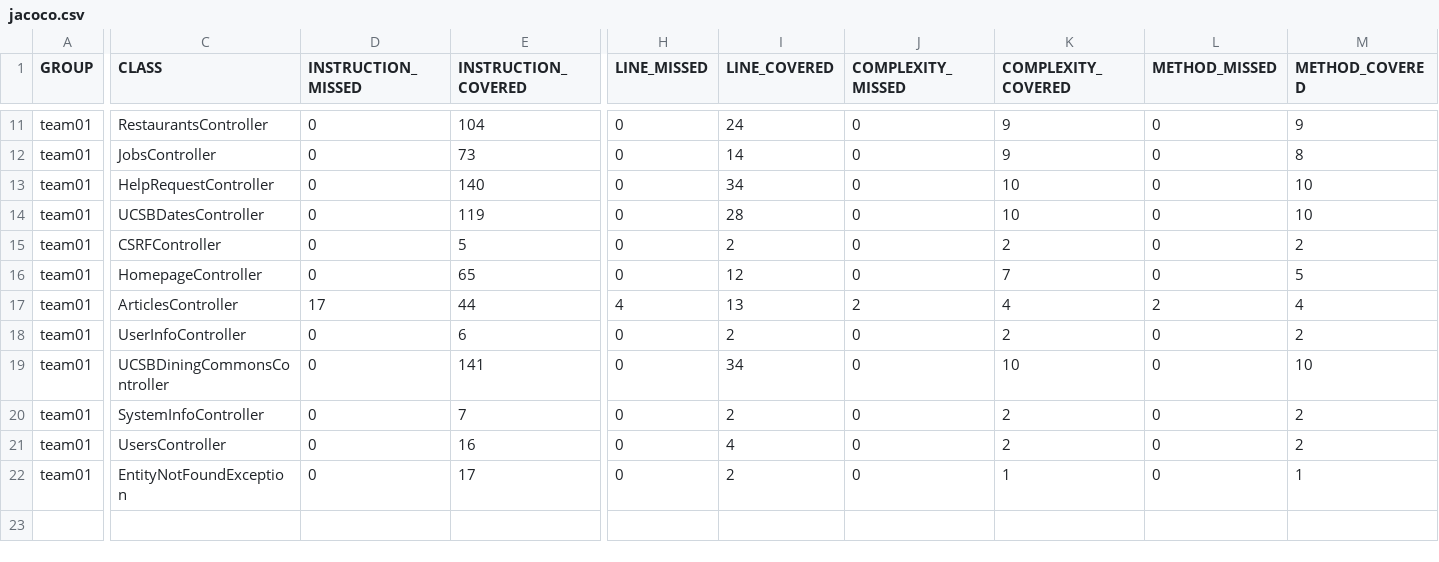
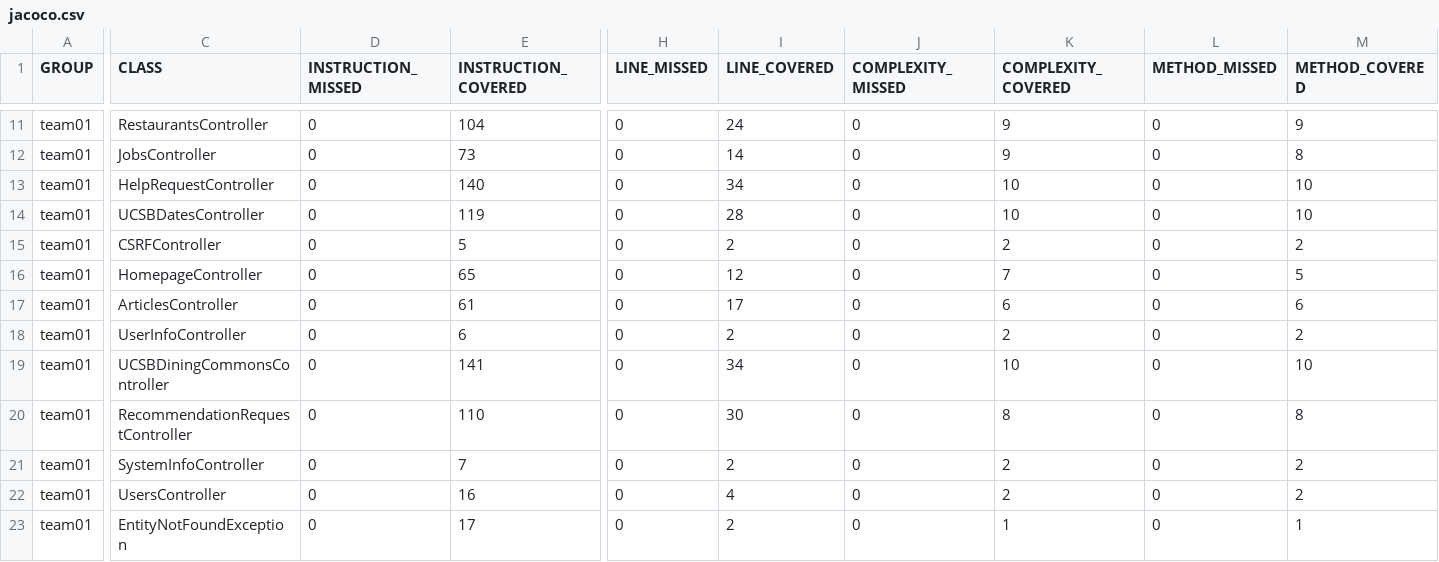
Before and after one commit to ucsb-cs156-f26/team01-f26-11, a CSV file: prs/75/jacoco/jacoco.csv, drawn as a sheet; only a part is shown, gaps mark what is left out; rows hold the shown columns only; the diff names each change by its address in the sheet, - before the commit and + after, or states it on an @@ line.

Commit message:
Deploying to gh-pages from @ ucsb-cs156-f26/team01-f26-11@7eee44026d903afa2be336b1810e7e11a4e07530 🚀

```diff
--- a/prs/75/jacoco/jacoco.csv
+++ b/prs/75/jacoco/jacoco.csv
-D17 (INSTRUCTION_MISSED): 17
+D17 (INSTRUCTION_MISSED): 0
-E17 (INSTRUCTION_COVERED): 44
+E17 (INSTRUCTION_COVERED): 61
-H17 (LINE_MISSED): 4
+H17 (LINE_MISSED): 0
-I17 (LINE_COVERED): 13
+I17 (LINE_COVERED): 17
-J17 (COMPLEXITY_MISSED): 2
+J17 (COMPLEXITY_MISSED): 0
-K17 (COMPLEXITY_COVERED): 4
+K17 (COMPLEXITY_COVERED): 6
-L17 (METHOD_MISSED): 2
+L17 (METHOD_MISSED): 0
-M17 (METHOD_COVERED): 4
+M17 (METHOD_COVERED): 6
+row 20: team01 | RecommendationRequestController | 0 | 110 | 0 | 30 | 0 | 8 | 0 | 8
```
Also changed, not shown: 9 other files.
